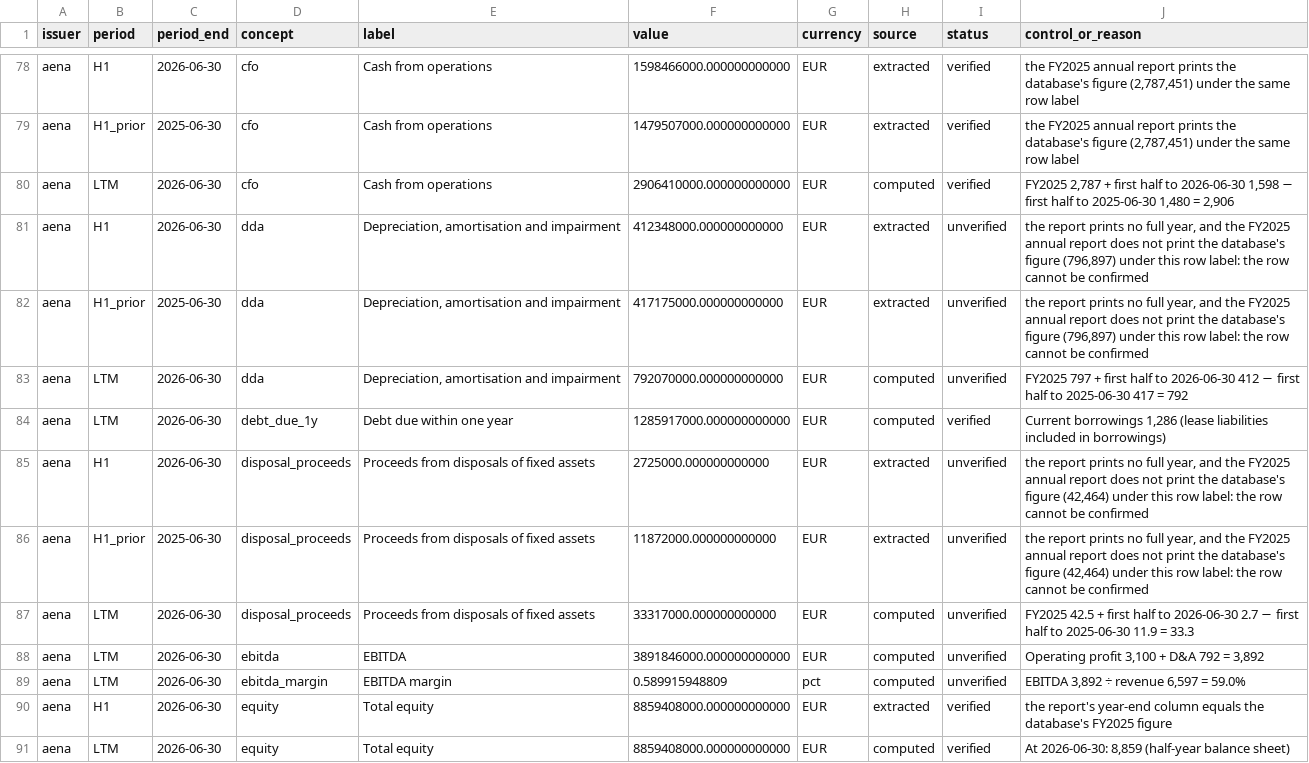
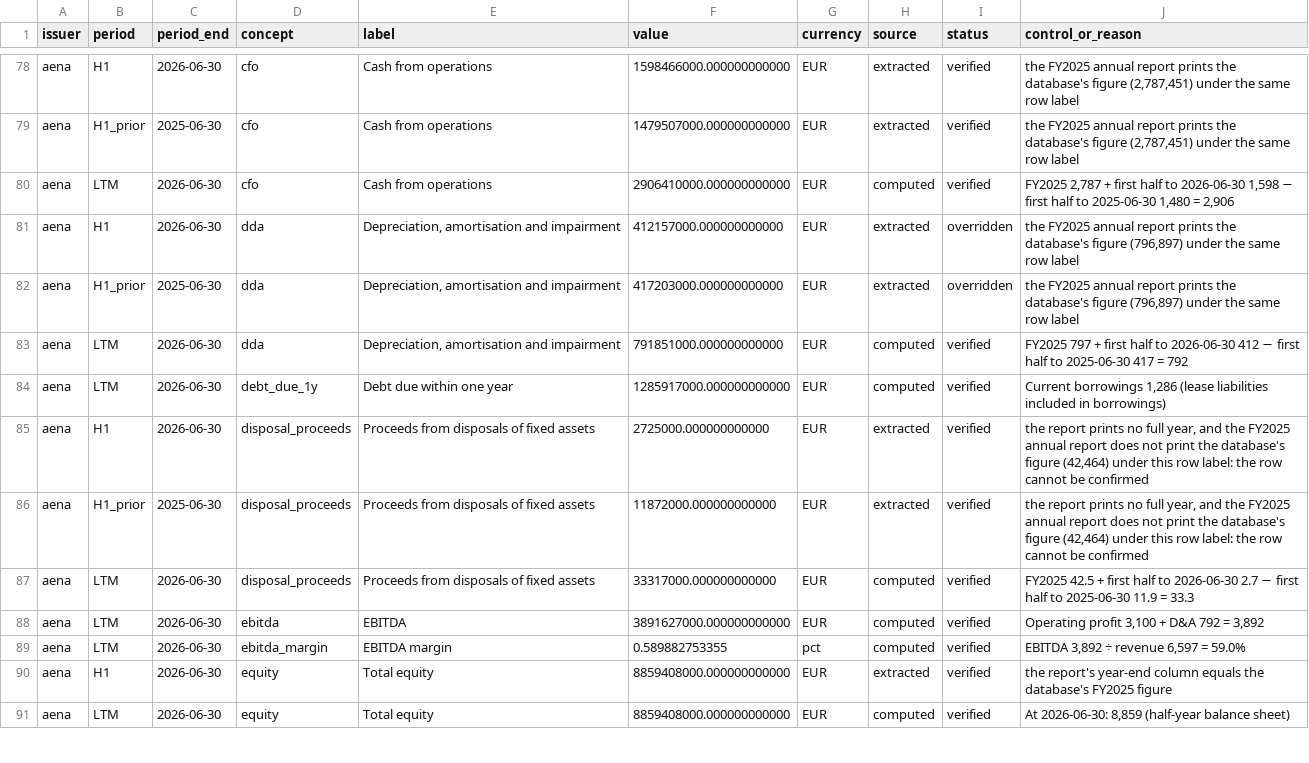
Before and after one commit to imi79/airlines-analyzer, a CSV file: docs/m10/half_year.csv, drawn as a sheet; only a part is shown, gaps mark what is left out; the diff covers the shown part only.

Commit message:
M10: apply the reviews of the flagged half-year lines, at Imane's request
Each line was checked against its page and against the composition of the annual figure:
4 corrections (ADP capex, Norwegian D&A, Aena D&A and capex) and 11 approvals. A correction
may name its rows: code reads them from the page, refuses the correction if they do not give
its values, and runs the control against the database again. The answer key is scored on the
machine's reading before review (56 of 58, 0 wrong), the reviewed state counted apart
(58 of 58). Watchlist at LTM: 3 triggers fired.

```diff
--- a/docs/m10/half_year.csv
+++ b/docs/m10/half_year.csv
@@ -80,11 +80,11 @@ aena,H1_prior,2025-06-30,cfo,Cash from operations,1479507000.000000000000,EUR,ex
 aena,LTM,2026-06-30,cfo,Cash from operations,2906410000.000000000000,EUR,computed,verified,"FY2025 2,787 + first half to 2026-06-30 1,598 − first half to 2025-06-30 1,480 = 2,906"
-aena,H1,2026-06-30,dda,"Depreciation, amortisation and impairment",412348000.000000000000,EUR,extracted,unverified,"the report prints no full year, and the FY2025 annual report does not print the database's figure (796,897) under this row label: the row cannot be confirmed"
-aena,H1_prior,2025-06-30,dda,"Depreciation, amortisation and impairment",417175000.000000000000,EUR,extracted,unverified,"the report prints no full year, and the FY2025 annual report does not print the database's figure (796,897) under this row label: the row cannot be confirmed"
-aena,LTM,2026-06-30,dda,"Depreciation, amortisation and impairment",792070000.000000000000,EUR,computed,unverified,FY2025 797 + first half to 2026-06-30 412 − first half to 2025-06-30 417 = 792
+aena,H1,2026-06-30,dda,"Depreciation, amortisation and impairment",412157000.000000000000,EUR,extracted,overridden,"the FY2025 annual report prints the database's figure (796,897) under the same row label"
+aena,H1_prior,2025-06-30,dda,"Depreciation, amortisation and impairment",417203000.000000000000,EUR,extracted,overridden,"the FY2025 annual report prints the database's figure (796,897) under the same row label"
+aena,LTM,2026-06-30,dda,"Depreciation, amortisation and impairment",791851000.000000000000,EUR,computed,verified,FY2025 797 + first half to 2026-06-30 412 − first half to 2025-06-30 417 = 792
 aena,LTM,2026-06-30,debt_due_1y,Debt due within one year,1285917000.000000000000,EUR,computed,verified,"Current borrowings 1,286 (lease liabilities included in borrowings)"
-aena,H1,2026-06-30,disposal_proceeds,Proceeds from disposals of fixed assets,2725000.000000000000,EUR,extracted,unverified,"the report prints no full year, and the FY2025 annual report does not print the database's figure (42,464) under this row label: the row cannot be confirmed"
-aena,H1_prior,2025-06-30,disposal_proceeds,Proceeds from disposals of fixed assets,11872000.000000000000,EUR,extracted,unverified,"the report prints no full year, and the FY2025 annual report does not print the database's figure (42,464) under this row label: the row cannot be confirmed"
-aena,LTM,2026-06-30,disposal_proceeds,Proceeds from disposals of fixed assets,33317000.000000000000,EUR,computed,unverified,FY2025 42.5 + first half to 2026-06-30 2.7 − first half to 2025-06-30 11.9 = 33.3
-aena,LTM,2026-06-30,ebitda,EBITDA,3891846000.000000000000,EUR,computed,unverified,"Operating profit 3,100 + D&A 792 = 3,892"
-aena,LTM,2026-06-30,ebitda_margin,EBITDA margin,0.589915948809,pct,computed,unverified,"EBITDA 3,892 ÷ revenue 6,597 = 59.0%"
+aena,H1,2026-06-30,disposal_proceeds,Proceeds from disposals of fixed assets,2725000.000000000000,EUR,extracted,verified,"the report prints no full year, and the FY2025 annual report does not print the database's figure (42,464) under this row label: the row cannot be confirmed"
+aena,H1_prior,2025-06-30,disposal_proceeds,Proceeds from disposals of fixed assets,11872000.000000000000,EUR,extracted,verified,"the report prints no full year, and the FY2025 annual report does not print the database's figure (42,464) under this row label: the row cannot be confirmed"
+aena,LTM,2026-06-30,disposal_proceeds,Proceeds from disposals of fixed assets,33317000.000000000000,EUR,computed,verified,FY2025 42.5 + first half to 2026-06-30 2.7 − first half to 2025-06-30 11.9 = 33.3
+aena,LTM,2026-06-30,ebitda,EBITDA,3891627000.000000000000,EUR,computed,verified,"Operating profit 3,100 + D&A 792 = 3,892"
+aena,LTM,2026-06-30,ebitda_margin,EBITDA margin,0.589882753355,pct,computed,verified,"EBITDA 3,892 ÷ revenue 6,597 = 59.0%"
 aena,H1,2026-06-30,equity,Total equity,8859408000.000000000000,EUR,extracted,verified,the report's year-end column equals the database's FY2025 figure
```
Also changed, not shown: 132 edited cells elsewhere in this file, 12 other files.
